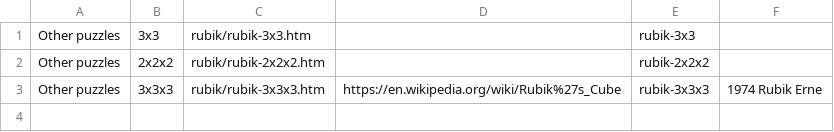
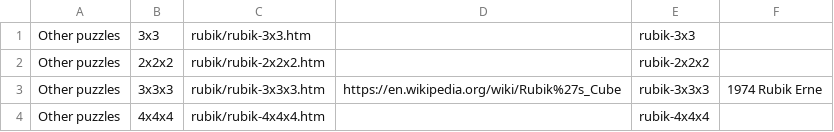
Before and after one commit to DagazProject/DagazProject.github.io, a CSV file: index-map-rubik.csv, drawn as a sheet; the diff names each change by its address in the sheet, - before the commit and + after, or states it on an @@ line.

Commit message:
Rubiks Cube 4x4x4

```diff
--- a/index-map-rubik.csv
+++ b/index-map-rubik.csv
+row 4: Other puzzles | 4x4x4 | rubik/rubik-4x4x4.htm |  | rubik-4x4x4
```
Also changed, not shown: 9 other files.
